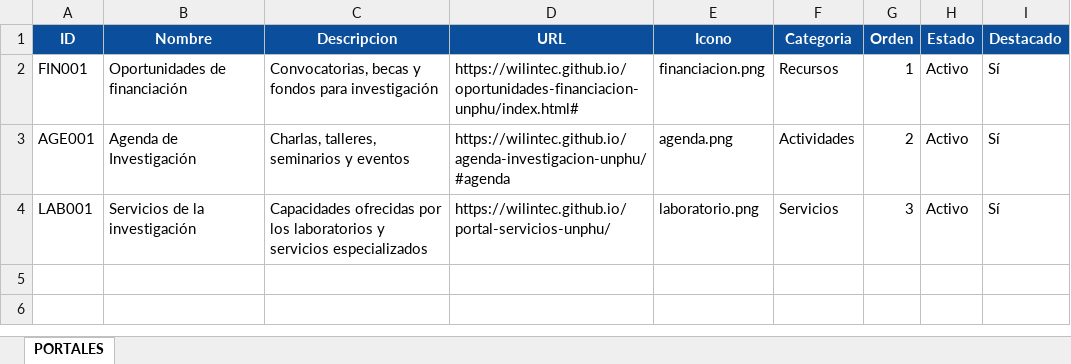
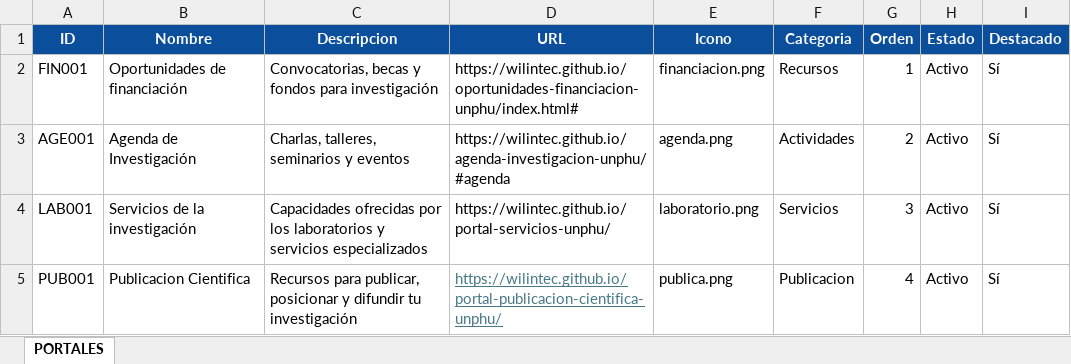
Before and after one commit to wilintec/portal-investigacion-unphu, an Excel workbook: datos/portal_investigacion_unphu.xlsx, sheet PORTALES, drawn as a sheet; values as stored, in another font and other column widths than the file's, no borders; table styles not drawn; the diff names each change by its address in the sheet, - before the commit and + after, or states it on an @@ line.

Commit message:
Add files via upload

```diff
--- a/datos/portal_investigacion_unphu.xlsx (sheet PORTALES)
+++ b/datos/portal_investigacion_unphu.xlsx (sheet PORTALES)
+row 5: PUB001 | Publicacion Cientifica | Recursos para publicar, posicionar y difundir tu investigación | https://wilintec.github.io/portal-publicacion-cientifica-unphu/ | publica.png | Publicacion | 4 | Activo | Sí
```
